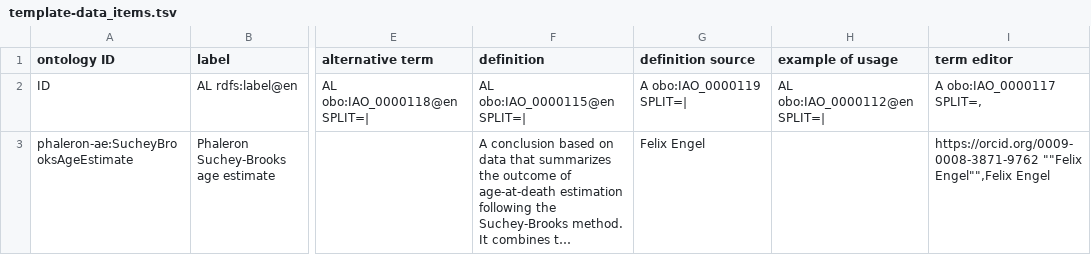
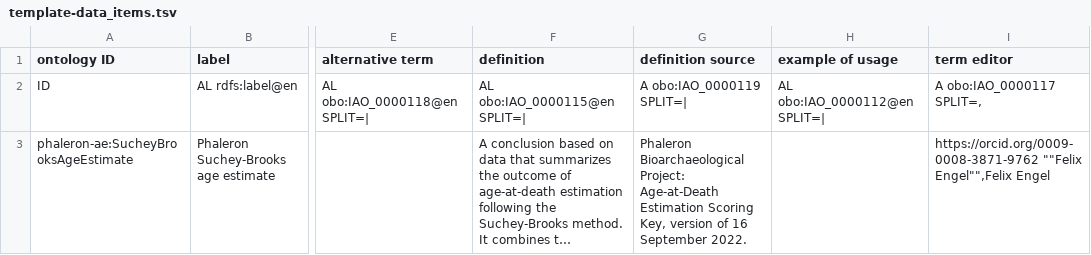
Before and after one commit to RDFBones/Phaleron-AgeEstimation, a TSV file: template-data_items.tsv, drawn as a sheet; only a part is shown, gaps mark what is left out; long unchanged cells end in …; the diff names each change by its address in the sheet, - before the commit and + after, or states it on an @@ line.

Commit message:
Corrected template entries.

```diff
--- a/template-data_items.tsv
+++ b/template-data_items.tsv
-G3 (definition source): Felix Engel
+G3 (definition source): Phaleron Bioarchaeological Project: Age-at-Death Estimation Scoring Key, version of 16 September 2022.
```
